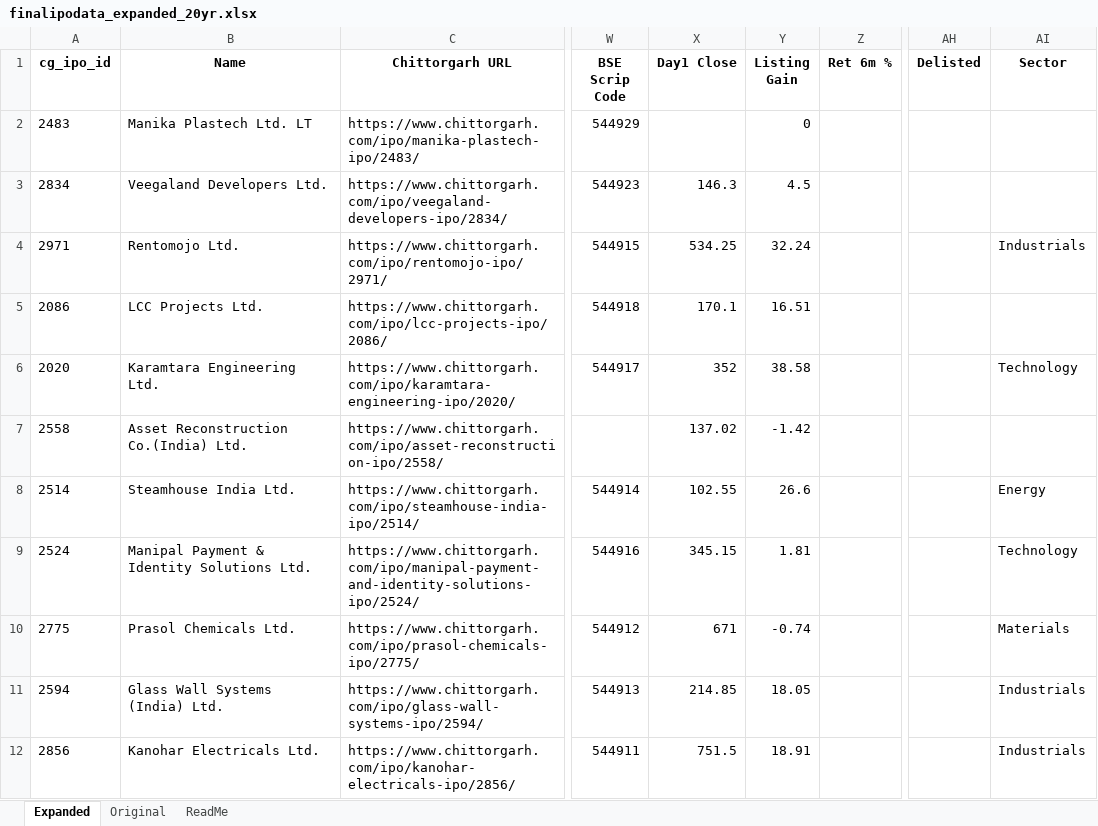
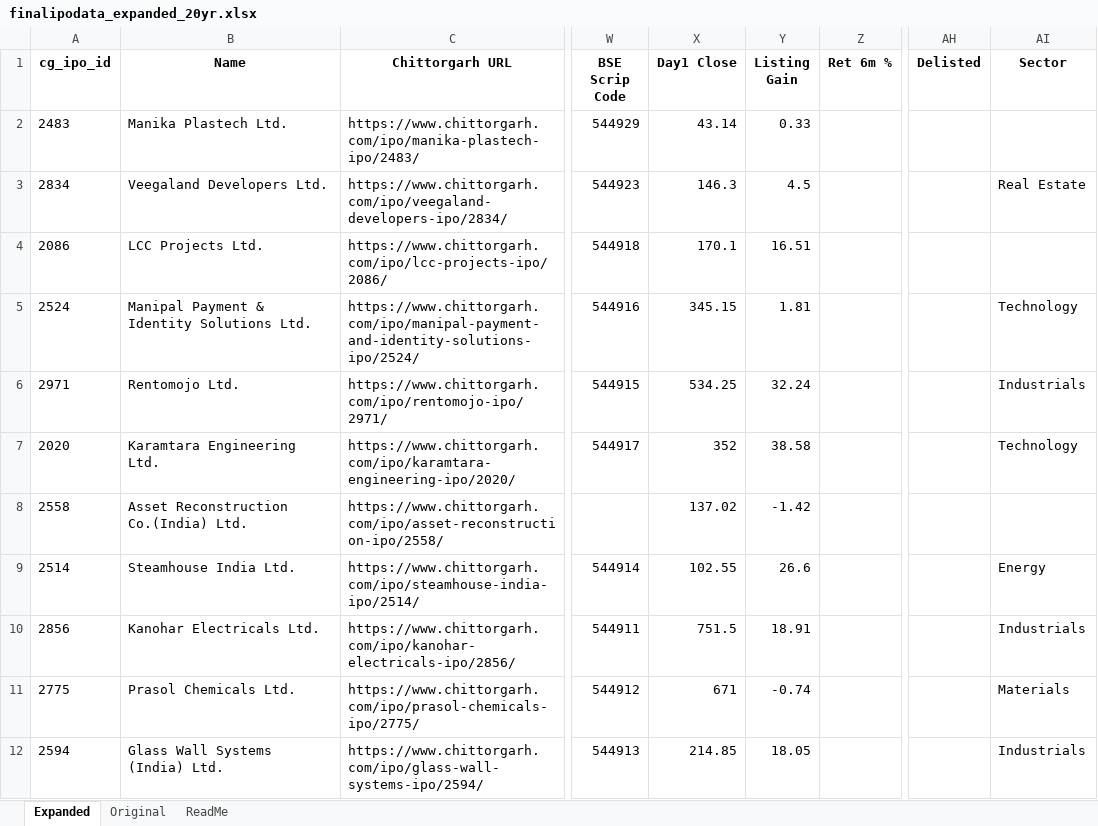
Before and after one commit to rohanbeingsocial/ipo-radar, an Excel workbook: ipodata/finalipodata_expanded_20yr.xlsx, sheet Expanded, drawn as a sheet; only a part is shown, gaps mark what is left out; values as stored, in another font and other column widths than the file's, no borders; the diff covers the shown part only; the diff names each change by its address in the sheet, - before the commit and + after, or states it on an @@ line.

```diff
--- a/ipodata/finalipodata_expanded_20yr.xlsx (sheet Expanded)
+++ b/ipodata/finalipodata_expanded_20yr.xlsx (sheet Expanded)
-B2 (Name): Manika Plastech Ltd. LT
+B2 (Name): Manika Plastech Ltd.
-X2 (Day1 Close): (empty)
+X2 (Day1 Close): 43.14
-Y2 (Listing Gain): 0
+Y2 (Listing Gain): 0.33
-AI3 (Sector): (empty)
+AI3 (Sector): Real Estate
@@ row 5 moved to row 4: 2086 @@
@@ row 9 moved to row 5: 2524 @@
@@ row 12 moved to row 10: 2856 @@
```
Also changed, not shown: 8 added rows, 4 removed rows, 4 moved rows and 479 edited cells elsewhere in this sheet, 9 other files.
